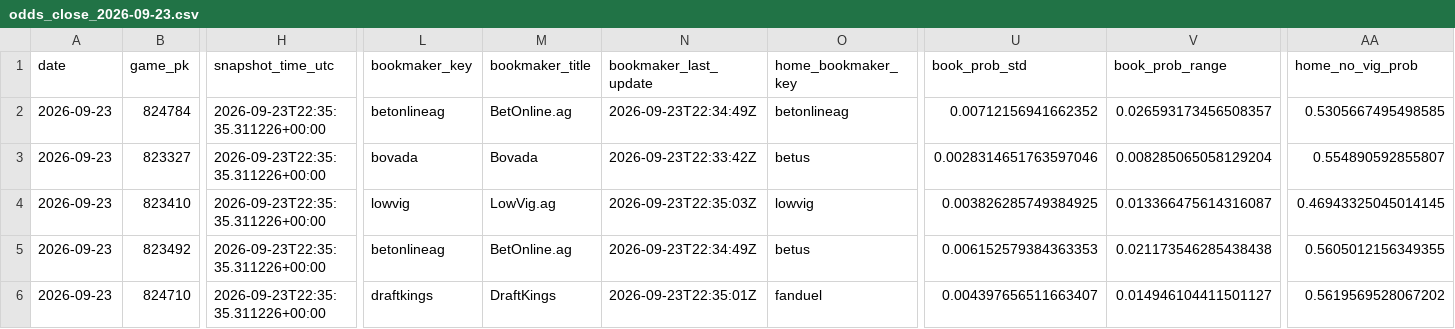
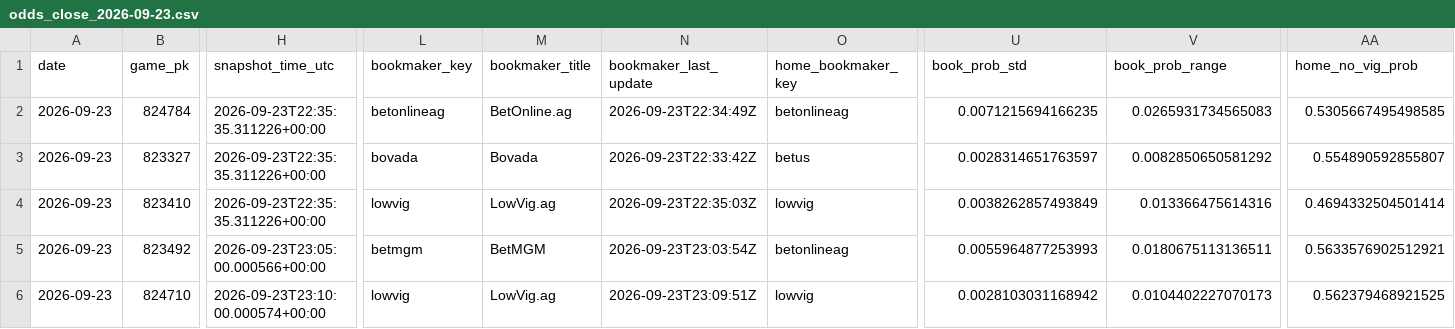
Before and after one commit to hatpat10/mlb-model-v2, a CSV file: data/raw/odds_close_2026-09-23.csv, drawn as a sheet; only a part is shown, gaps mark what is left out; the diff covers the shown part only; the diff names each change by its address in the sheet, - before the commit and + after, or states it on an @@ line.

```diff
--- a/data/raw/odds_close_2026-09-23.csv
+++ b/data/raw/odds_close_2026-09-23.csv
-U2 (book_prob_std): 0.00712156941662352
+U2 (book_prob_std): 0.0071215694166235
-V2 (book_prob_range): 0.026593173456508357
+V2 (book_prob_range): 0.0265931734565083
-U3 (book_prob_std): 0.0028314651763597046
+U3 (book_prob_std): 0.0028314651763597
-V3 (book_prob_range): 0.008285065058129204
+V3 (book_prob_range): 0.0082850650581292
-U4 (book_prob_std): 0.003826285749384925
+U4 (book_prob_std): 0.0038262857493849
-V4 (book_prob_range): 0.013366475614316087
+V4 (book_prob_range): 0.013366475614316
-AA4 (home_no_vig_prob): 0.46943325045014145
+AA4 (home_no_vig_prob): 0.4694332504501414
-H5 (snapshot_time_utc): 2026-09-23T22:35:35.311226+00:00
+H5 (snapshot_time_utc): 2026-09-23T23:05:00.000566+00:00
-L5 (bookmaker_key): betonlineag
+L5 (bookmaker_key): betmgm
-M5 (bookmaker_title): BetOnline.ag
+M5 (bookmaker_title): BetMGM
-N5 (bookmaker_last_update): 2026-09-23T22:34:49Z
+N5 (bookmaker_last_update): 2026-09-23T23:03:54Z
-O5 (home_bookmaker_key): betus
+O5 (home_bookmaker_key): betonlineag
-U5 (book_prob_std): 0.006152579384363353
+U5 (book_prob_std): 0.0055964877253993
-V5 (book_prob_range): 0.021173546285438438
+V5 (book_prob_range): 0.0180675113136511
-AA5 (home_no_vig_prob): 0.5605012156349355
+AA5 (home_no_vig_prob): 0.5633576902512921
-H6 (snapshot_time_utc): 2026-09-23T22:35:35.311226+00:00
+H6 (snapshot_time_utc): 2026-09-23T23:10:00.000574+00:00
-L6 (bookmaker_key): draftkings
+L6 (bookmaker_key): lowvig
-M6 (bookmaker_title): DraftKings
+M6 (bookmaker_title): LowVig.ag
-N6 (bookmaker_last_update): 2026-09-23T22:35:01Z
+N6 (bookmaker_last_update): 2026-09-23T23:09:51Z
-O6 (home_bookmaker_key): fanduel
+O6 (home_bookmaker_key): lowvig
-U6 (book_prob_std): 0.004397656511663407
+U6 (book_prob_std): 0.0028103031168942
-V6 (book_prob_range): 0.014946104411501127
+V6 (book_prob_range): 0.0104402227070173
-AA6 (home_no_vig_prob): 0.5619569528067202
+AA6 (home_no_vig_prob): 0.562379468921525
```
Also changed, not shown: 93 edited cells elsewhere in this file, 2 other files.
